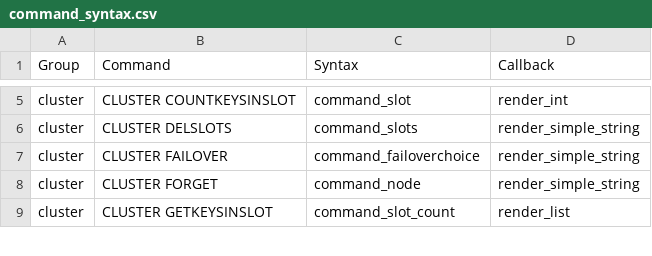
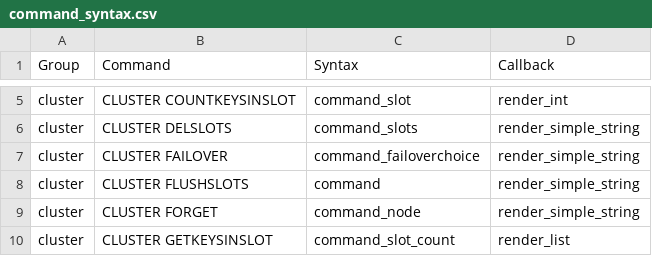
Before and after one commit to laixintao/iredis, a CSV file: iredis/data/command_syntax.csv, drawn as a sheet; only a part is shown, gaps mark what is left out; the diff names each change by its address in the sheet, - before the commit and + after, or states it on an @@ line.

Commit message:
support command cluster flushslots.

```diff
--- a/iredis/data/command_syntax.csv
+++ b/iredis/data/command_syntax.csv
+row 8: cluster | CLUSTER FLUSHSLOTS | command | render_simple_string
```
